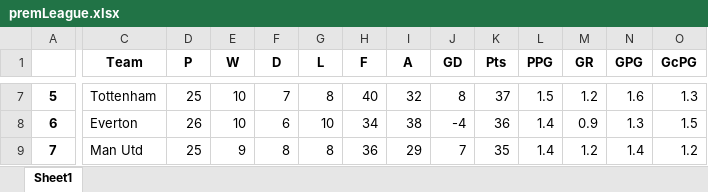
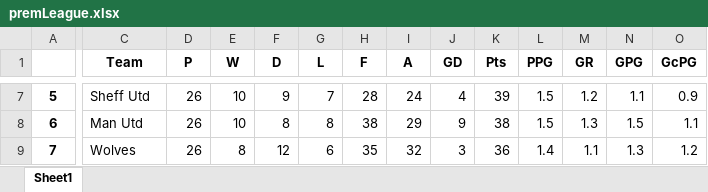
Before and after one commit to dlefcoe/daily-questions, an Excel workbook: premLeague.xlsx, sheet Sheet1, drawn as a sheet; only a part is shown, gaps mark what is left out; values as stored, in another font and other column widths than the file's, no borders; the diff covers the shown part only; the diff names each change by its address in the sheet, - before the commit and + after, or states it on an @@ line.

```diff
--- a/premLeague.xlsx (sheet Sheet1)
+++ b/premLeague.xlsx (sheet Sheet1)
-C7 (Team): Tottenham
+C7 (Team): Sheff Utd
-D7 (P): 25
+D7 (P): 26
-F7 (D): 7
+F7 (D): 9
-G7 (L): 8
+G7 (L): 7
-H7 (F): 40
+H7 (F): 28
-I7 (A): 32
+I7 (A): 24
-J7 (GD): 8
+J7 (GD): 4
-K7 (Pts): 37
+K7 (Pts): 39
-N7 (GPG): 1.6
+N7 (GPG): 1.1
-O7 (GcPG): 1.3
+O7 (GcPG): 0.9
-C8 (Team): Everton
+C8 (Team): Man Utd
-F8 (D): 6
+F8 (D): 8
-G8 (L): 10
+G8 (L): 8
-H8 (F): 34
+H8 (F): 38
-I8 (A): 38
+I8 (A): 29
-J8 (GD): -4
+J8 (GD): 9
-K8 (Pts): 36
+K8 (Pts): 38
-L8 (PPG): 1.4
+L8 (PPG): 1.5
-M8 (GR): 0.9
+M8 (GR): 1.3
-N8 (GPG): 1.3
+N8 (GPG): 1.5
-O8 (GcPG): 1.5
+O8 (GcPG): 1.1
-C9 (Team): Man Utd
+C9 (Team): Wolves
-D9 (P): 25
+D9 (P): 26
-E9 (W): 9
+E9 (W): 8
-F9 (D): 8
+F9 (D): 12
-G9 (L): 8
+G9 (L): 6
-H9 (F): 36
+H9 (F): 35
-I9 (A): 29
+I9 (A): 32
-J9 (GD): 7
+J9 (GD): 3
-K9 (Pts): 35
+K9 (Pts): 36
-M9 (GR): 1.2
+M9 (GR): 1.1
-N9 (GPG): 1.4
+N9 (GPG): 1.3
```
Also changed, not shown: 90 edited cells elsewhere in this sheet, 1 other file.
